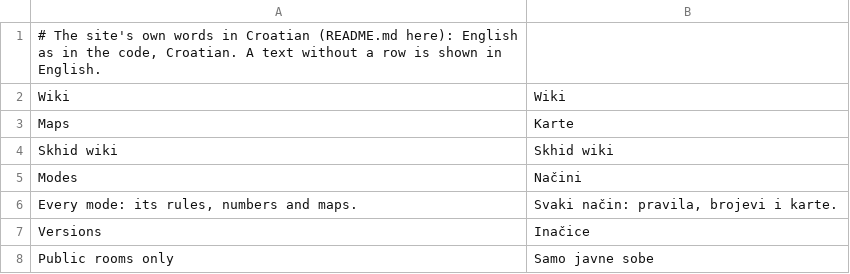
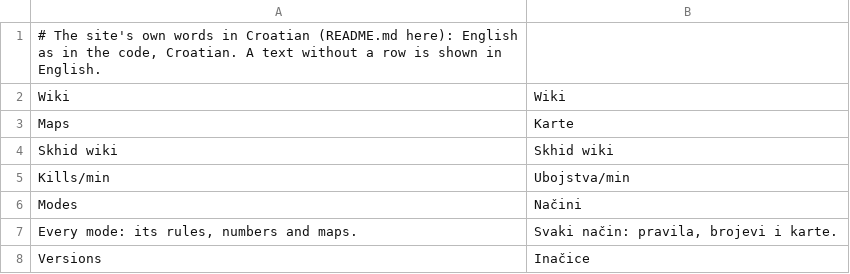
Before and after one commit to srp-survarium/skhid-srp, a TSV file: srp-026g/servers/web-server/words/hr.tsv, drawn as a sheet; only a part is shown; the shorter side is filled out with more unchanged rows; the diff names each change by its address in the sheet, - before the commit and + after, or states it on an @@ line.

```diff
--- a/srp-026g/servers/web-server/words/hr.tsv
+++ b/srp-026g/servers/web-server/words/hr.tsv
+row 5: Kills/min | Ubojstva/min
```
Also changed, not shown: srp-026g/servers/web-server/words/be.tsv, srp-026g/servers/web-server/words/pl.tsv, 14 other files.
